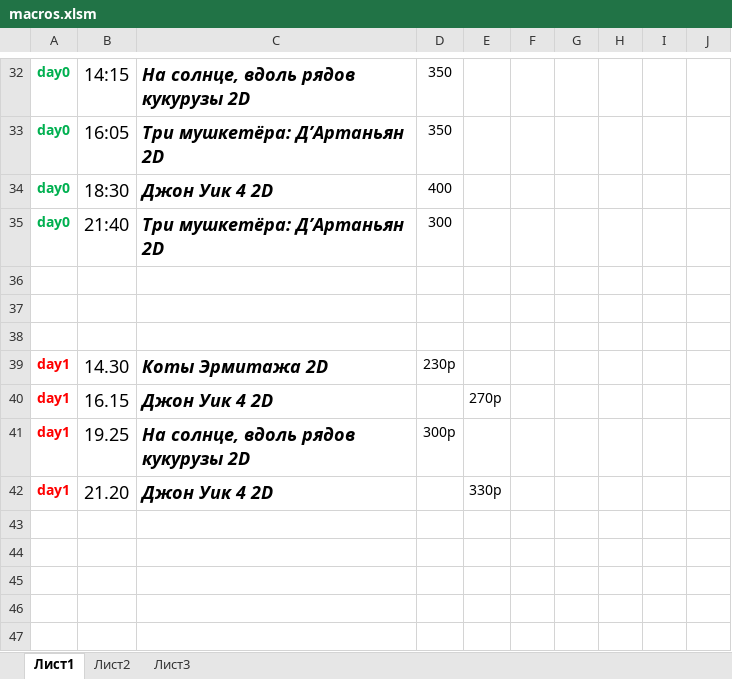
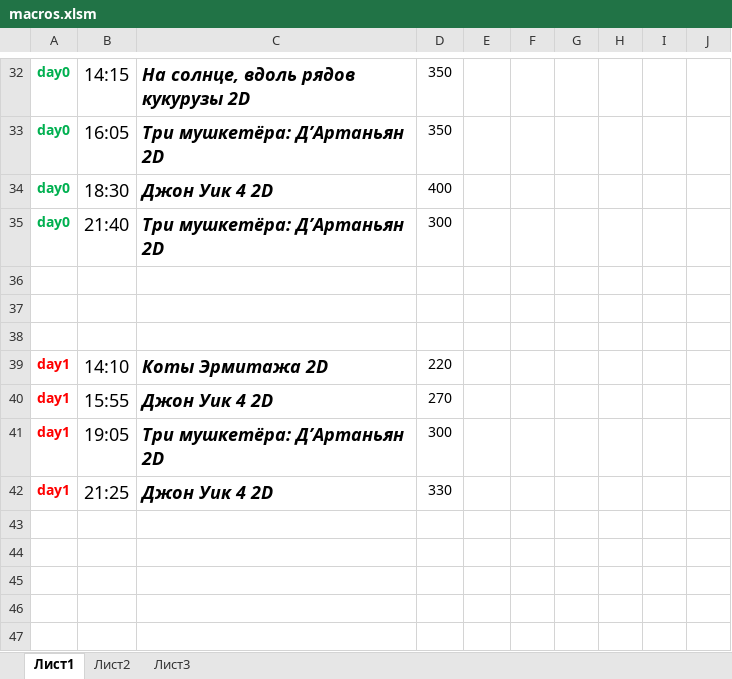
Before and after one commit to eg-bond/ReactSovremennic, an Excel workbook: ExternalScripts/Excel/macros.xlsm, sheet Лист1, drawn as a sheet; only a part is shown, gaps mark what is left out; values as stored, in another font and other column widths than the file's, no borders; charts and pictures not drawn; the diff covers the shown part only; the diff names each change by its address in the sheet, - before the commit and + after, or states it on an @@ line.

```diff
--- a/ExternalScripts/Excel/macros.xlsm (sheet Лист1)
+++ b/ExternalScripts/Excel/macros.xlsm (sheet Лист1)
-B39: 14.30
+B39: 14:10
-D39: 230р
+D39: 220
-B40: 16.15
+B40: 15:55
-D40: (empty)
+D40: 270
-E40: 270р
+E40: (empty)
-B41: 19.25
+B41: 19:05
-C41: На солнце, вдоль рядов кукурузы 2D
+C41: Три мушкетёра: Д’Артаньян 2D
-D41: 300р
+D41: 300
-B42: 21.20
+B42: 21:25
-D42: (empty)
+D42: 330
-E42: 330р
+E42: (empty)
```
Also changed, not shown: 2 added rows, 2 removed rows and 21 edited cells elsewhere in this sheet, sheet Лист2, 22 other files.
